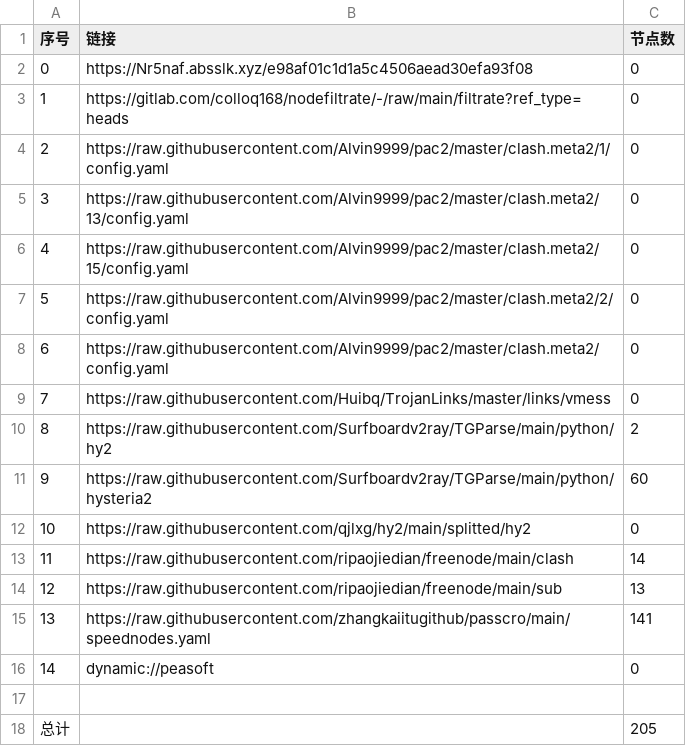
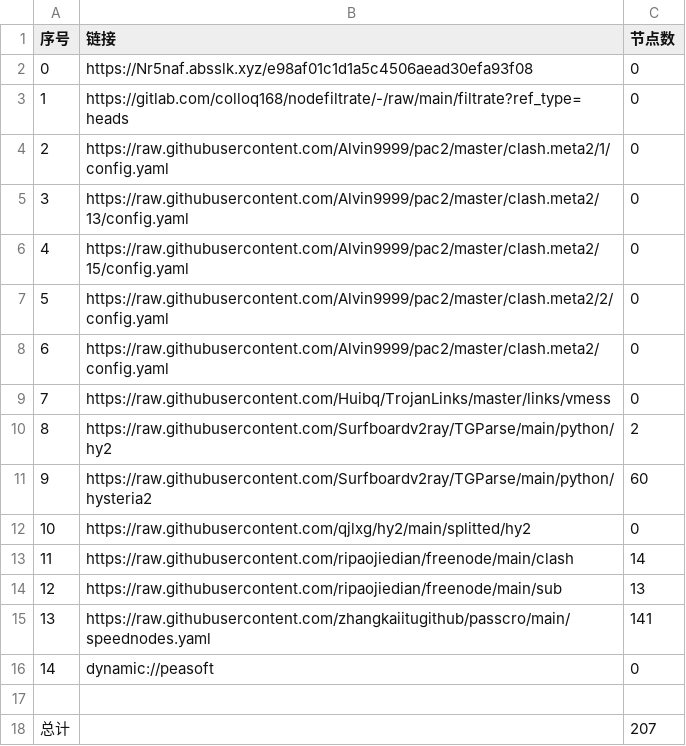
Before and after one commit to xiao99qiao/NoMoreWalls, a CSV file: list_result.csv, drawn as a sheet.

```diff
--- a/list_result.csv
+++ b/list_result.csv
@@ -17,2 +17,2 @@
 
-总计,,205
+总计,,207
```
Also changed, not shown: 8 other files.
